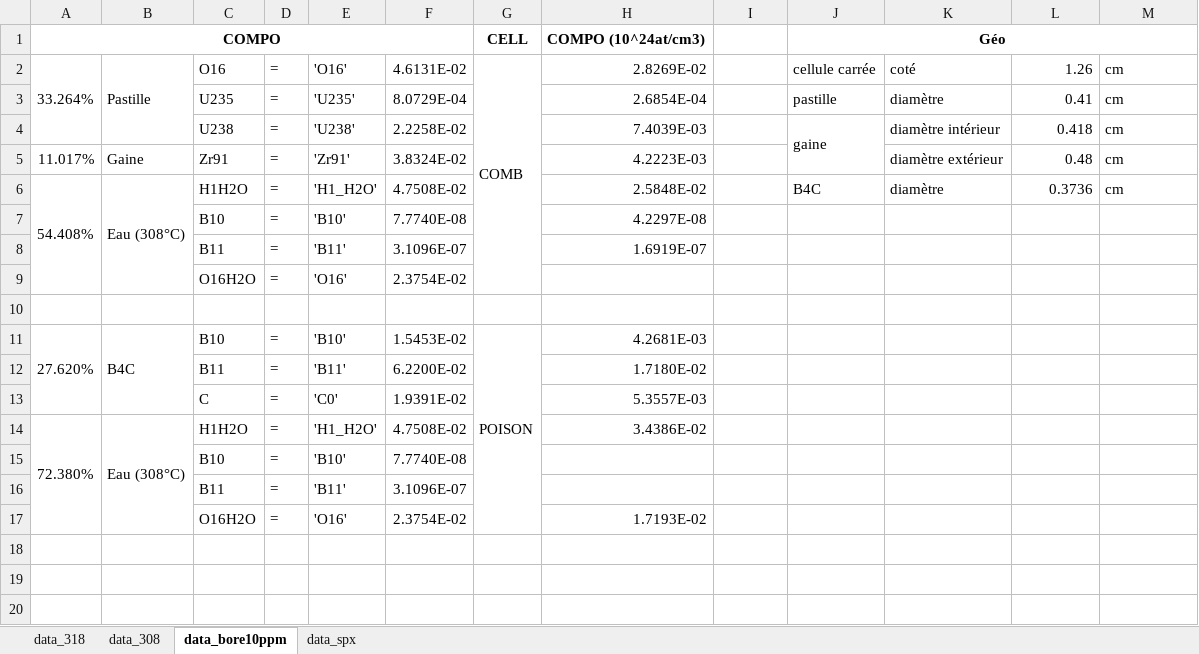
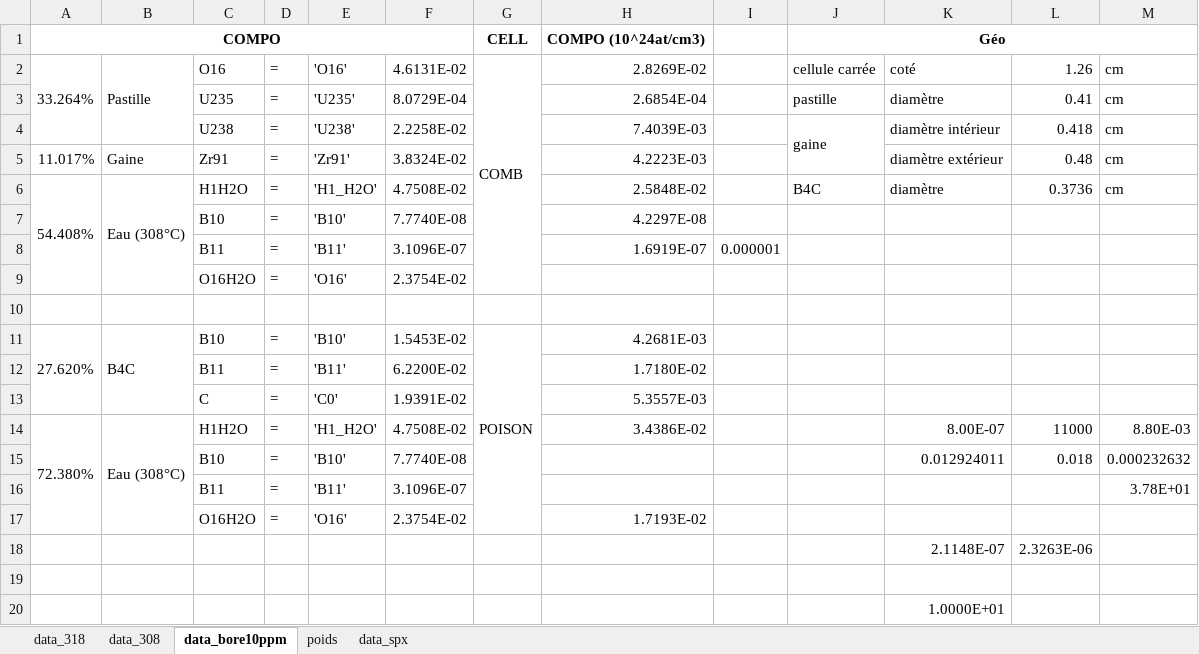
Before and after one commit to phjacquet/physor-smr-cnam, an Excel workbook: cours3/compo_geo.xlsx, sheet data_bore10ppm, drawn as a sheet; values as stored, in another font and other column widths than the file's, no borders; the diff names each change by its address in the sheet, - before the commit and + after, or states it on an @@ line.

```diff
--- a/cours3/compo_geo.xlsx (sheet data_bore10ppm)
+++ b/cours3/compo_geo.xlsx (sheet data_bore10ppm)
+sheet tab: poids
-I8: (empty)
+I8: 0.000001
-K14: (empty)
+K14: 8.00E-07
-L14: (empty)
+L14: 11000
-M14: (empty)
+M14: 8.80E-03
-K15: (empty)
+K15: 0.012924011
-L15: (empty)
+L15: 0.018
-M15: (empty)
+M15: 0.000232632
-M16: (empty)
+M16: 3.78E+01
+row 18:  |  |  |  |  |  |  |  |  |  | 2.1148E-07 | 2.3263E-06
+row 19: (empty)
+row 20:  |  |  |  |  |  |  |  |  |  | 1.0000E+01
```
Also changed, not shown: sheet data_spx, charts or pictures, 4 other files.
